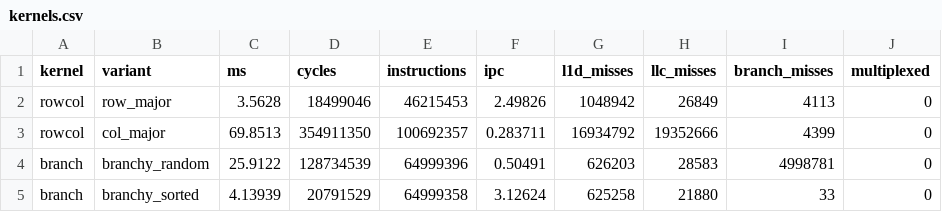
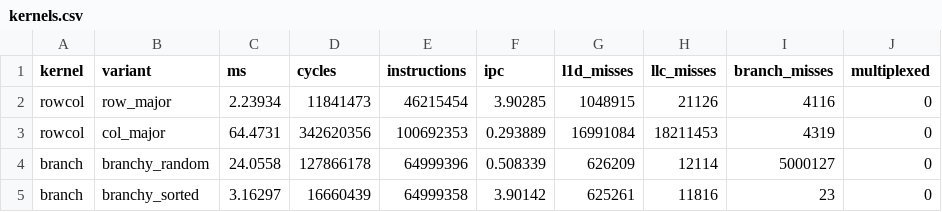
Before and after one commit to ishan-barot/cpuprobe, a CSV file: results/wsl/kernels.csv, drawn as a sheet; only a part is shown; the diff covers the shown part only.

```diff
--- a/results/wsl/kernels.csv
+++ b/results/wsl/kernels.csv
@@ -1,5 +1,5 @@
 kernel,variant,ms,cycles,instructions,ipc,l1d_misses,llc_misses,branch_misses,multiplexed
-rowcol,row_major,3.5628,18499046,46215453,2.49826,1048942,26849,4113,0
-rowcol,col_major,69.8513,354911350,100692357,0.283711,16934792,19352666,4399,0
-branch,branchy_random,25.9122,128734539,64999396,0.50491,626203,28583,4998781,0
-branch,branchy_sorted,4.13939,20791529,64999358,3.12624,625258,21880,33,0
+rowcol,row_major,2.23934,11841473,46215454,3.90285,1048915,21126,4116,0
+rowcol,col_major,64.4731,342620356,100692353,0.293889,16991084,18211453,4319,0
+branch,branchy_random,24.0558,127866178,64999396,0.508339,626209,12114,5000127,0
+branch,branchy_sorted,3.16297,16660439,64999358,3.90142,625261,11816,23,0
```
Also changed, not shown: 42 edited cells elsewhere in this file, results/wsl/latency.csv, 6 other files.
